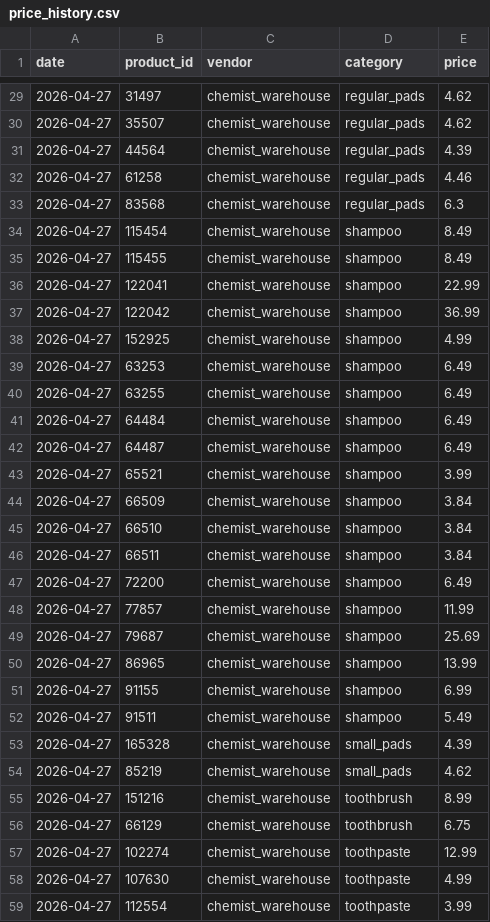
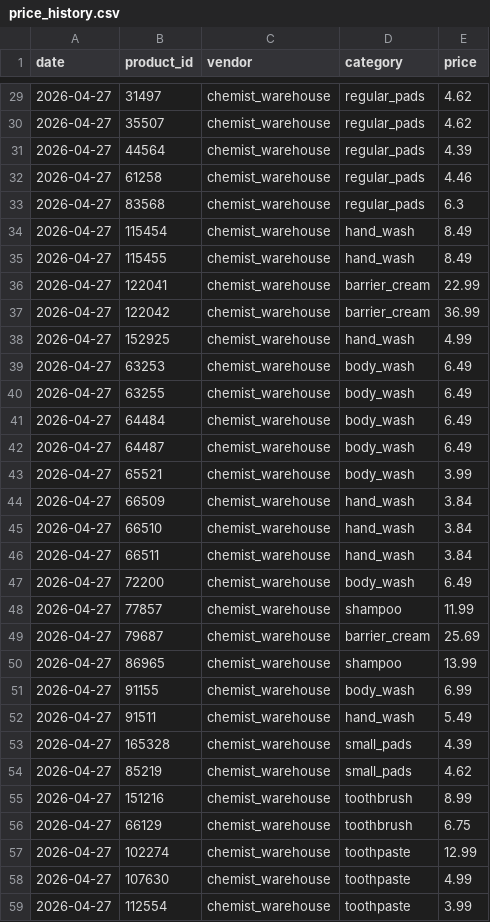
Before and after one commit to jyin1003/price-bot, a CSV file: data/price_history.csv, drawn as a sheet; only a part is shown, gaps mark what is left out; the diff covers the shown part only.

```diff
--- a/data/price_history.csv
+++ b/data/price_history.csv
@@ -33,21 +33,21 @@ date,product_id,vendor,category,price
 2026-04-27,83568,chemist_warehouse,regular_pads,6.3
-2026-04-27,115454,chemist_warehouse,shampoo,8.49
-2026-04-27,115455,chemist_warehouse,shampoo,8.49
-2026-04-27,122041,chemist_warehouse,shampoo,22.99
-2026-04-27,122042,chemist_warehouse,shampoo,36.99
-2026-04-27,152925,chemist_warehouse,shampoo,4.99
-2026-04-27,63253,chemist_warehouse,shampoo,6.49
-2026-04-27,63255,chemist_warehouse,shampoo,6.49
-2026-04-27,64484,chemist_warehouse,shampoo,6.49
-2026-04-27,64487,chemist_warehouse,shampoo,6.49
-2026-04-27,65521,chemist_warehouse,shampoo,3.99
-2026-04-27,66509,chemist_warehouse,shampoo,3.84
-2026-04-27,66510,chemist_warehouse,shampoo,3.84
-2026-04-27,66511,chemist_warehouse,shampoo,3.84
-2026-04-27,72200,chemist_warehouse,shampoo,6.49
+2026-04-27,115454,chemist_warehouse,hand_wash,8.49
+2026-04-27,115455,chemist_warehouse,hand_wash,8.49
+2026-04-27,122041,chemist_warehouse,barrier_cream,22.99
+2026-04-27,122042,chemist_warehouse,barrier_cream,36.99
+2026-04-27,152925,chemist_warehouse,hand_wash,4.99
+2026-04-27,63253,chemist_warehouse,body_wash,6.49
+2026-04-27,63255,chemist_warehouse,body_wash,6.49
+2026-04-27,64484,chemist_warehouse,body_wash,6.49
+2026-04-27,64487,chemist_warehouse,body_wash,6.49
+2026-04-27,65521,chemist_warehouse,body_wash,3.99
+2026-04-27,66509,chemist_warehouse,hand_wash,3.84
+2026-04-27,66510,chemist_warehouse,hand_wash,3.84
+2026-04-27,66511,chemist_warehouse,hand_wash,3.84
+2026-04-27,72200,chemist_warehouse,body_wash,6.49
 2026-04-27,77857,chemist_warehouse,shampoo,11.99
-2026-04-27,79687,chemist_warehouse,shampoo,25.69
+2026-04-27,79687,chemist_warehouse,barrier_cream,25.69
 2026-04-27,86965,chemist_warehouse,shampoo,13.99
-2026-04-27,91155,chemist_warehouse,shampoo,6.99
-2026-04-27,91511,chemist_warehouse,shampoo,5.49
+2026-04-27,91155,chemist_warehouse,body_wash,6.99
+2026-04-27,91511,chemist_warehouse,hand_wash,5.49
 2026-04-27,165328,chemist_warehouse,small_pads,4.39
```
Also changed, not shown: 17 edited cells elsewhere in this file, data/grouped_product_metrics.csv, data/product_match.csv, 3 other files.
